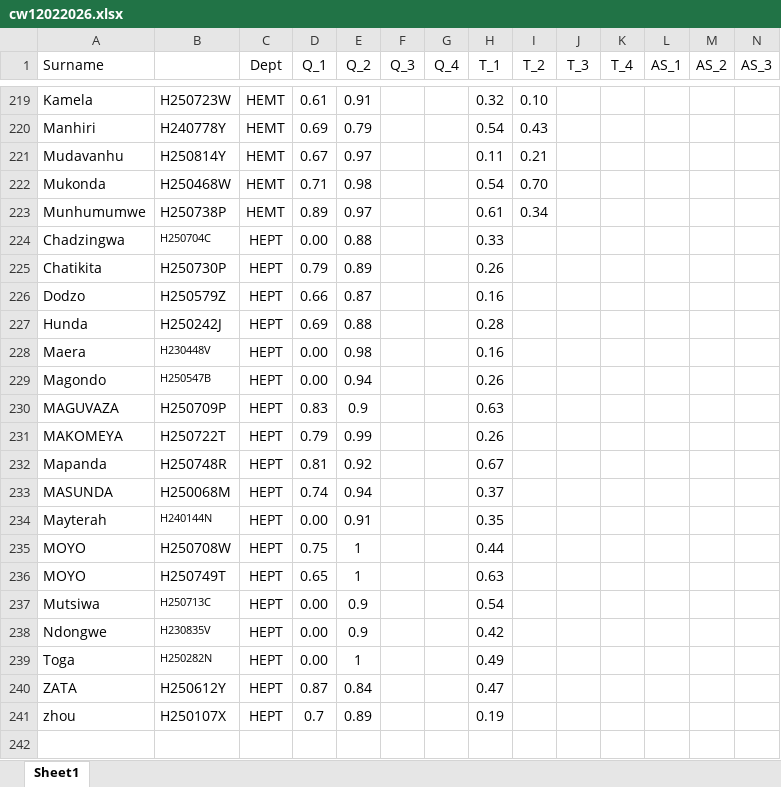
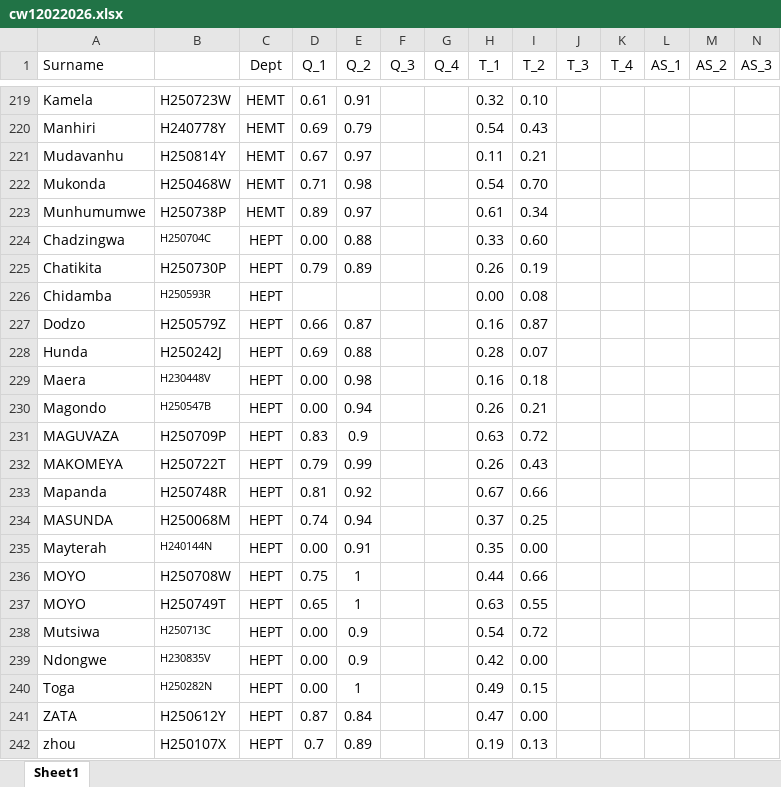
Before and after one commit to tnmutusva/course, an Excel workbook: cw12022026.xlsx, sheet Sheet1, drawn as a sheet; only a part is shown, gaps mark what is left out; values as stored, in another font and other column widths than the file's, no borders; table styles not drawn; addresses are those after the commit; rows hold the shown columns only; the diff names each change by its address in the sheet, - before the commit and + after, or states it on an @@ line.

Commit message:
Update cw12022026.xlsx

```diff
--- a/cw12022026.xlsx (sheet Sheet1)
+++ b/cw12022026.xlsx (sheet Sheet1)
-I224 (T_2): (empty)
+I224 (T_2): 0.60
-I225 (T_2): (empty)
+I225 (T_2): 0.19
+row 226: Chidamba | H250593R | HEPT |  |  |  |  | 0.00 | 0.08
-I227 (T_2): (empty)
+I227 (T_2): 0.87
-I228 (T_2): (empty)
+I228 (T_2): 0.07
-I229 (T_2): (empty)
+I229 (T_2): 0.18
-I230 (T_2): (empty)
+I230 (T_2): 0.21
-I231 (T_2): (empty)
+I231 (T_2): 0.72
-I232 (T_2): (empty)
+I232 (T_2): 0.43
-I233 (T_2): (empty)
+I233 (T_2): 0.66
-I234 (T_2): (empty)
+I234 (T_2): 0.25
-I235 (T_2): (empty)
+I235 (T_2): 0.00
-I236 (T_2): (empty)
+I236 (T_2): 0.66
-I237 (T_2): (empty)
+I237 (T_2): 0.55
-I238 (T_2): (empty)
+I238 (T_2): 0.72
-I239 (T_2): (empty)
+I239 (T_2): 0.00
-I240 (T_2): (empty)
+I240 (T_2): 0.15
-I241 (T_2): (empty)
+I241 (T_2): 0.00
-I242 (T_2): (empty)
+I242 (T_2): 0.13
```
